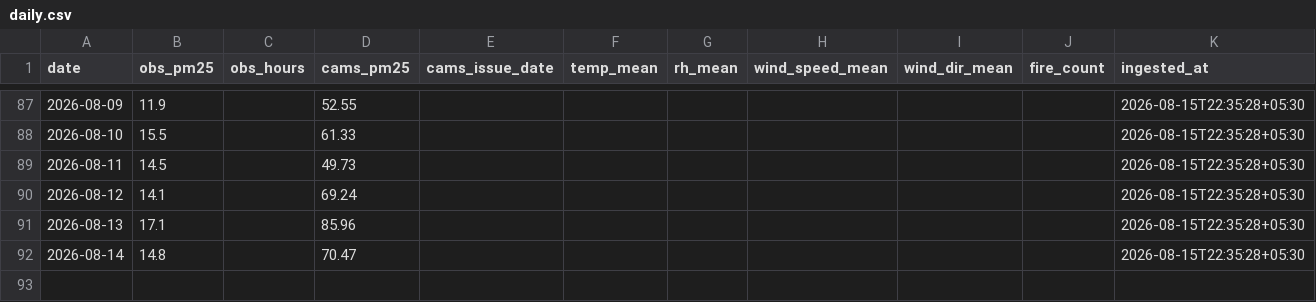
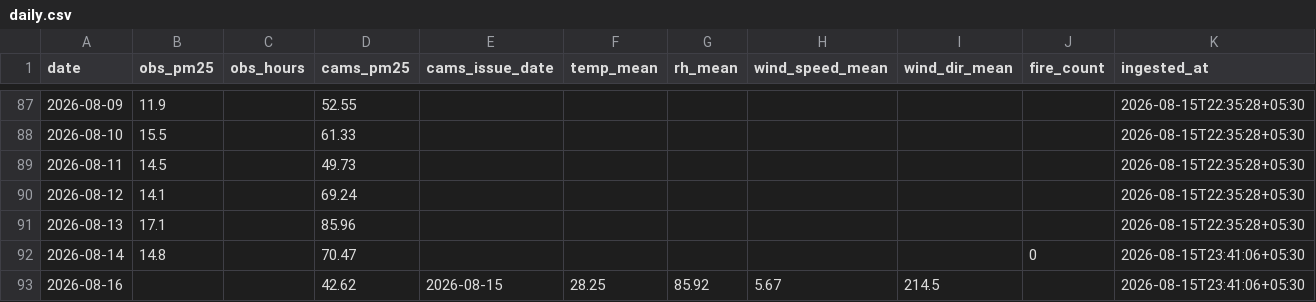
Before and after one commit to Blakkbird/ucs503p-202627odd-Project-P1.v1, a CSV file: data/daily.csv, drawn as a sheet; only a part is shown, gaps mark what is left out.

```diff
--- a/data/daily.csv
+++ b/data/daily.csv
@@ -91,2 +91,3 @@ date,obs_pm25,obs_hours,cams_pm25,cams_issue_date,temp_mean,rh_mean,wind_speed_m
 2026-08-13,17.1,,85.96,,,,,,,2026-08-15T22:35:28+05:30
-2026-08-14,14.8,,70.47,,,,,,,2026-08-15T22:35:28+05:30
+2026-08-14,14.8,,70.47,,,,,,0,2026-08-15T23:41:06+05:30
+2026-08-16,,,42.62,2026-08-15,28.25,85.92,5.67,214.5,,2026-08-15T23:41:06+05:30
```
